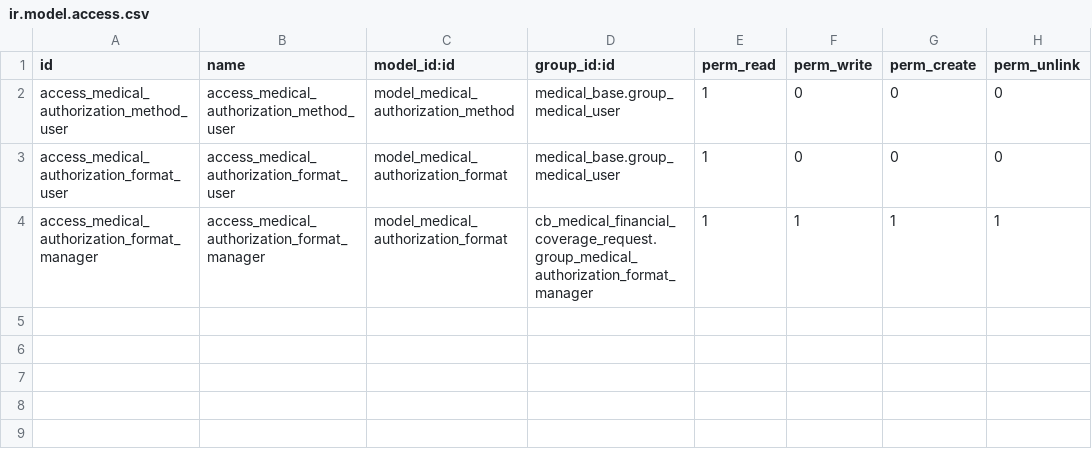
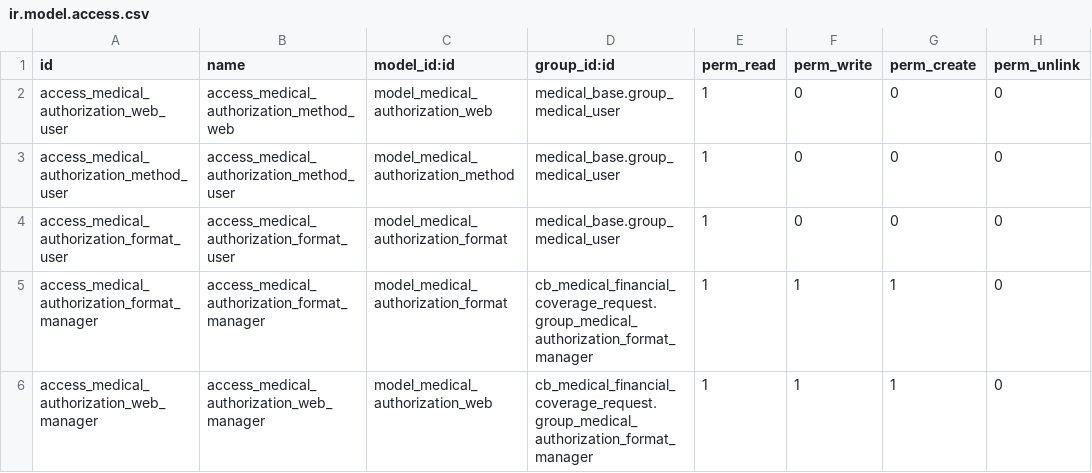
Before and after one commit to tegin/cb-medical, a CSV file: cb_medical_financial_coverage_request/security/ir.model.access.csv, drawn as a sheet.

Commit message:
[12.0][IMP] coverage_request: Add web model

```diff
--- a/cb_medical_financial_coverage_request/security/ir.model.access.csv
+++ b/cb_medical_financial_coverage_request/security/ir.model.access.csv
@@ -1,4 +1,6 @@
 id,name,model_id:id,group_id:id,perm_read,perm_write,perm_create,perm_unlink
+access_medical_authorization_web_user,access_medical_authorization_method_web,model_medical_authorization_web,medical_base.group_medical_user,1,0,0,0
 access_medical_authorization_method_user,access_medical_authorization_method_user,model_medical_authorization_method,medical_base.group_medical_user,1,0,0,0
 access_medical_authorization_format_user,access_medical_authorization_format_user,model_medical_authorization_format,medical_base.group_medical_user,1,0,0,0
-access_medical_authorization_format_manager,access_medical_authorization_format_manager,model_medical_authorization_format,cb_medical_financial_coverage_request.group_medical_authorization_format_manager,1,1,1,1
+access_medical_authorization_format_manager,access_medical_authorization_format_manager,model_medical_authorization_format,cb_medical_financial_coverage_request.group_medical_authorization_format_manager,1,1,1,0
+access_medical_authorization_web_manager,access_medical_authorization_web_manager,model_medical_authorization_web,cb_medical_financial_coverage_request.group_medical_authorization_format_manager,1,1,1,0
```
Also changed, not shown: 10 other files.
